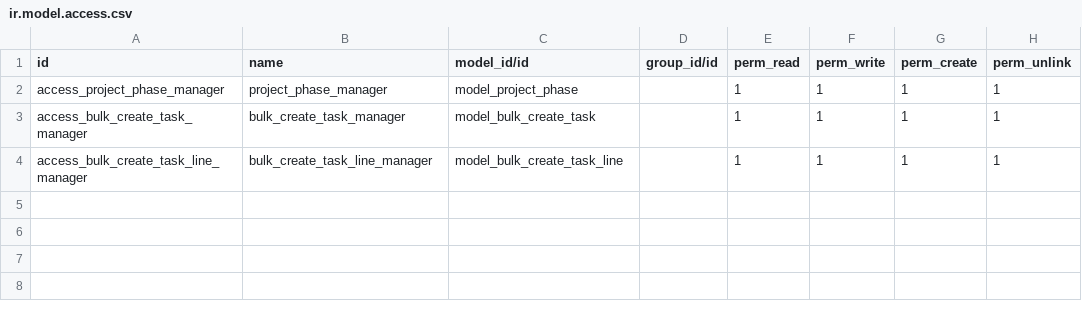
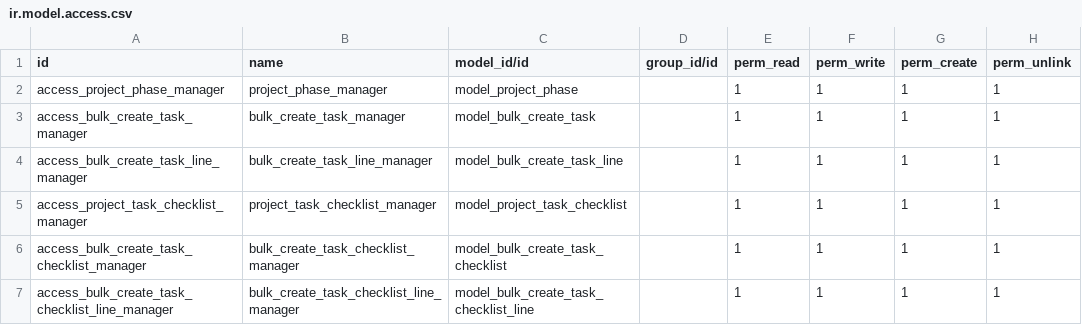
Before and after one commit to bhadawi404/project_lifecycle, a CSV file: project_base/security/ir.model.access.csv, drawn as a sheet; the diff names each change by its address in the sheet, - before the commit and + after, or states it on an @@ line.

Commit message:
add menu checklist

```diff
--- a/project_base/security/ir.model.access.csv
+++ b/project_base/security/ir.model.access.csv
+row 5: access_project_task_checklist_manager | project_task_checklist_manager | model_project_task_checklist |  | 1 | 1 | 1 | 1
+row 6: access_bulk_create_task_checklist_manager | bulk_create_task_checklist_manager | model_bulk_create_task_checklist |  | 1 | 1 | 1 | 1
+row 7: access_bulk_create_task_checklist_line_manager | bulk_create_task_checklist_line_manager | model_bulk_create_task_checklist_line |  | 1 | 1 | 1 | 1
```
Also changed, not shown: 9 other files.
